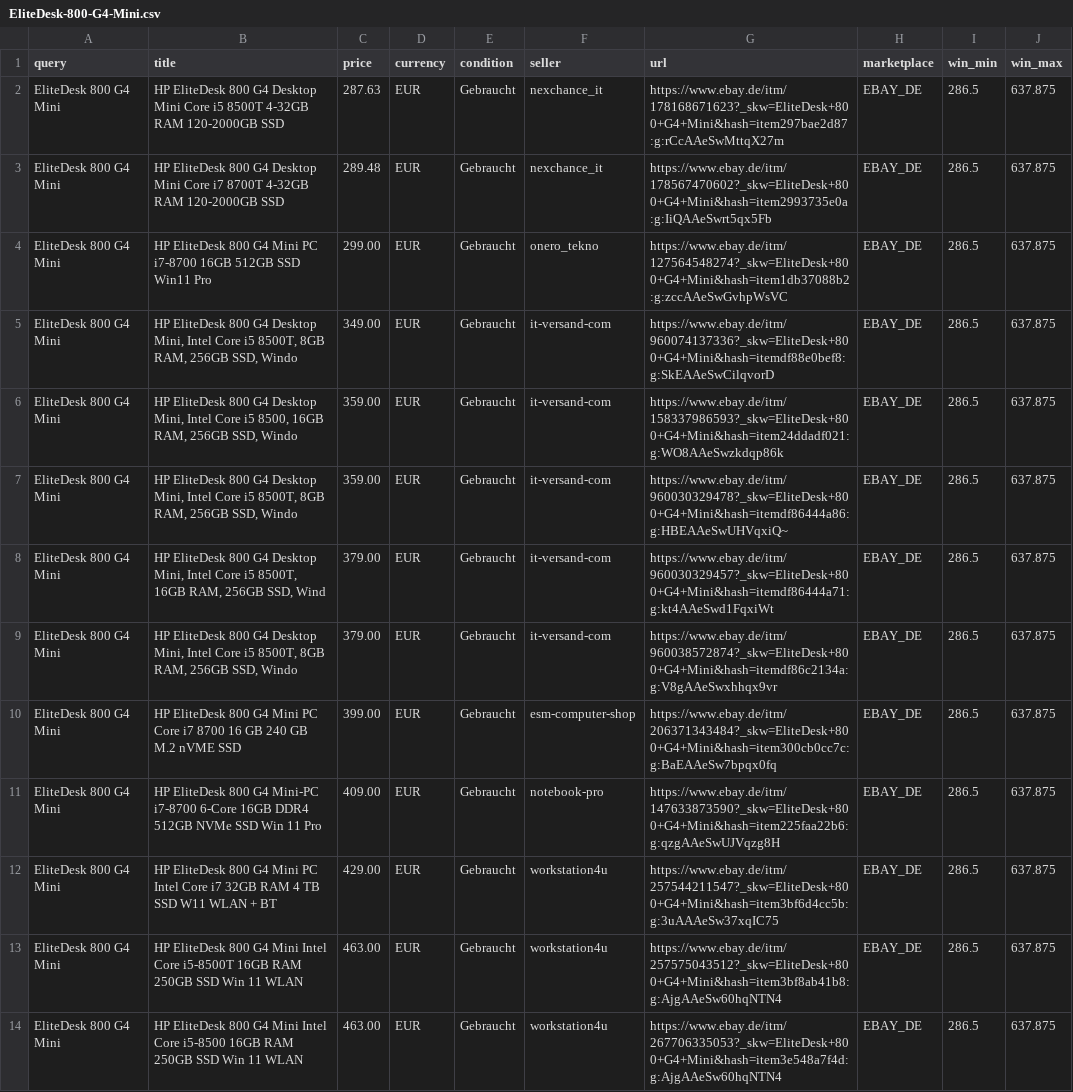
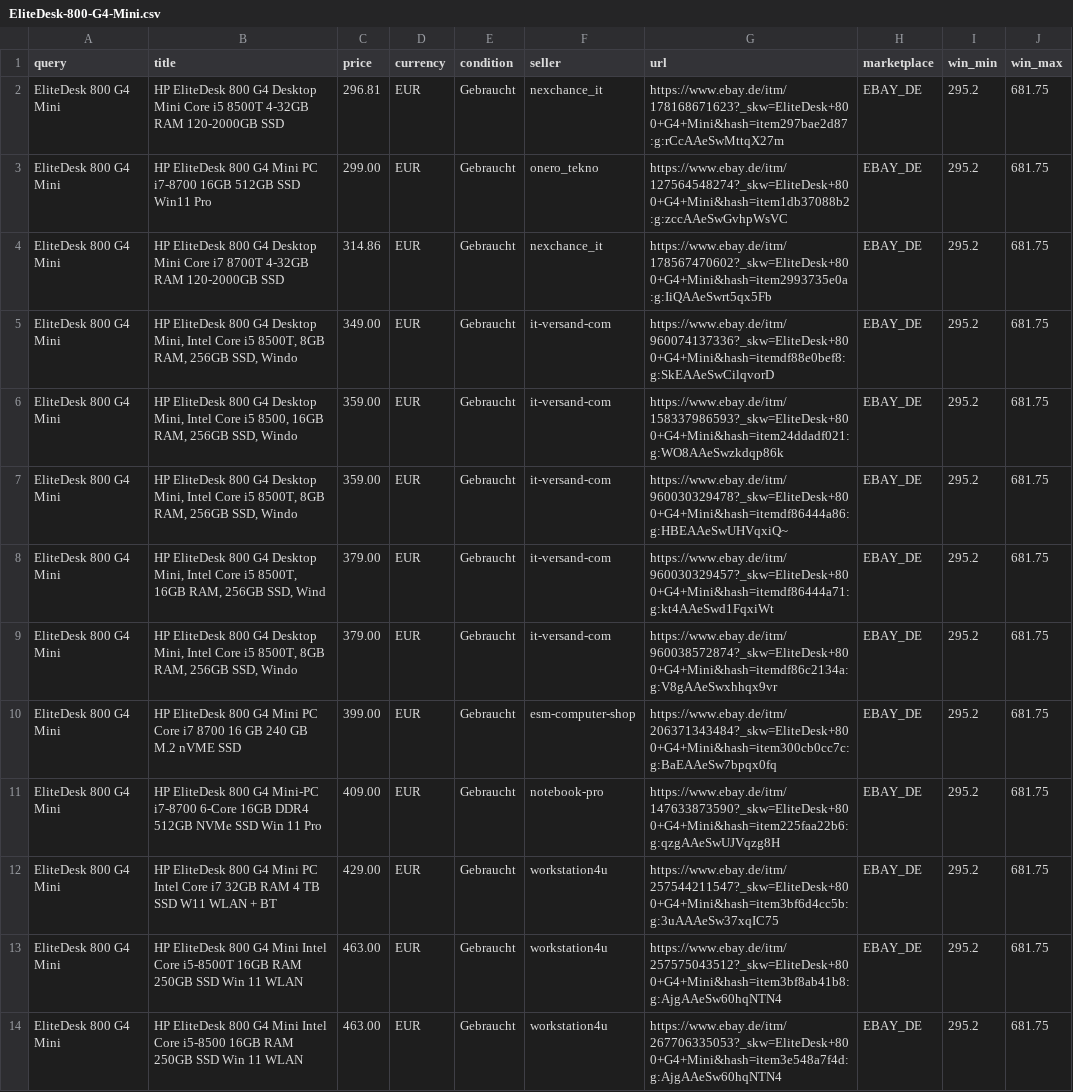
Before and after one commit to aicologne/aic-hardware-deals, a CSV file: site/data/deals/EliteDesk-800-G4-Mini.csv, drawn as a sheet; only a part is shown; removed rows and columns are numbered as before the commit, all else as after; the diff covers the shown part only; the diff names each change by its address in the sheet, - before the commit and + after, or states it on an @@ line.

```diff
--- a/site/data/deals/EliteDesk-800-G4-Mini.csv
+++ b/site/data/deals/EliteDesk-800-G4-Mini.csv
-C2 (price): 287.63
+C2 (price): 296.81
-I2 (win_min): 286.5
+I2 (win_min): 295.2
-J2 (win_max): 637.875
+J2 (win_max): 681.75
-row 3: EliteDesk 800 G4 Mini | HP EliteDesk 800 G4 Desktop Mini Core i7 8700T 4-32GB RAM 120-2000GB SSD | 289.48 | EUR | Gebraucht | nexchance_it | https://www.ebay.de/itm/178567470602?_skw=EliteDesk+800+G4+Mini&hash=item2993735e0a:g:IiQAAeSwrt5qx5Fb | EBAY_DE | 286.5 | 637.875
-I3 (win_min): 286.5
+I3 (win_min): 295.2
-J3 (win_max): 637.875
+J3 (win_max): 681.75
+row 4: EliteDesk 800 G4 Mini | HP EliteDesk 800 G4 Desktop Mini Core i7 8700T 4-32GB RAM 120-2000GB SSD | 314.86 | EUR | Gebraucht | nexchance_it | https://www.ebay.de/itm/178567470602?_skw=EliteDesk+800+G4+Mini&hash=item2993735e0a:g:IiQAAeSwrt5qx5Fb | EBAY_DE | 295.2 | 681.75
-I5:I14 (win_min): 286.5
+I5:I14 (win_min): 295.2
-J5:J14 (win_max): 637.875
+J5:J14 (win_max): 681.75
```
Also changed, not shown: 4 added rows and 26 edited cells elsewhere in this file, ebay_deals.csv, site/data/deals/Nvidia-Quadro-RTX.csv, 37 other files.
